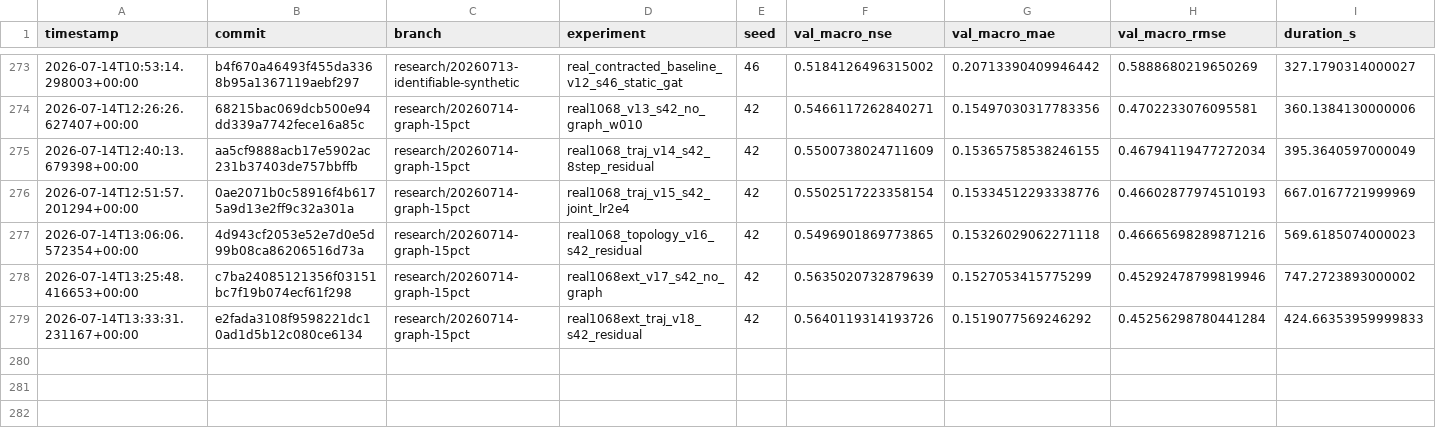
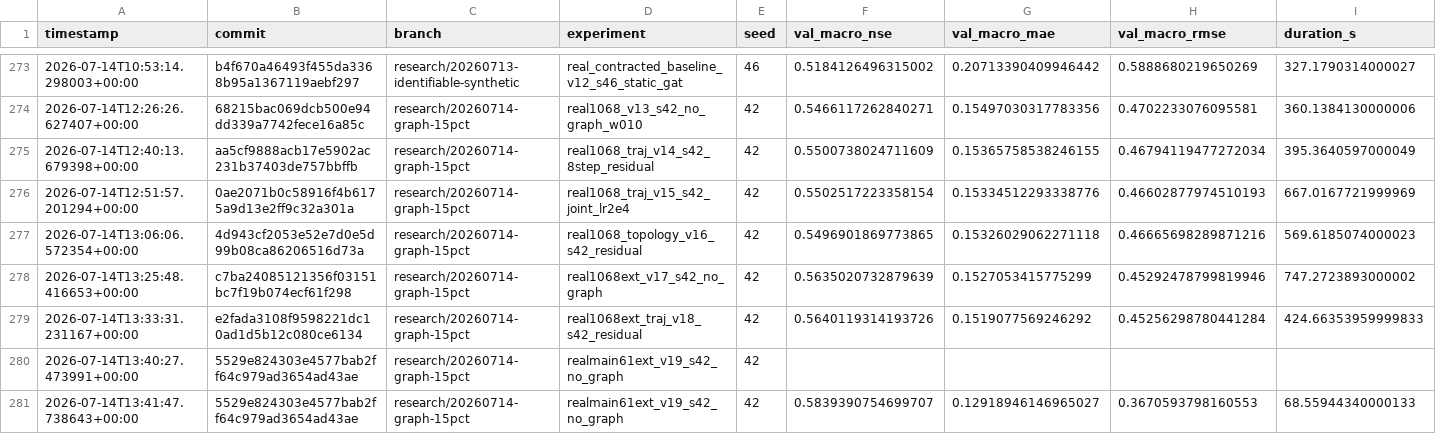
Before and after one commit to jingzhe-dev/RiverLagNet, a TSV file: experiments/results.tsv, drawn as a sheet; only a part is shown, gaps mark what is left out; rows hold the shown columns only; the diff names each change by its address in the sheet, - before the commit and + after, or states it on an @@ line.

Commit message:
exp: establish mainstem no-graph baseline

```diff
--- a/experiments/results.tsv
+++ b/experiments/results.tsv
+row 280: 2026-07-14T13:40:27.473991+00:00 | 5529e824303e4577bab2ff64c979ad3654ad43ae | research/20260714-graph-15pct | realmain61ext_v19_s42_no_graph | 42
+row 281: 2026-07-14T13:41:47.738643+00:00 | 5529e824303e4577bab2ff64c979ad3654ad43ae | research/20260714-graph-15pct | realmain61ext_v19_s42_no_graph | 42 | 0.5839390754699707 | 0.12918946146965027 | 0.3670593798160553 | 68.55944340000133
```
Also changed, not shown: 1 other file.
